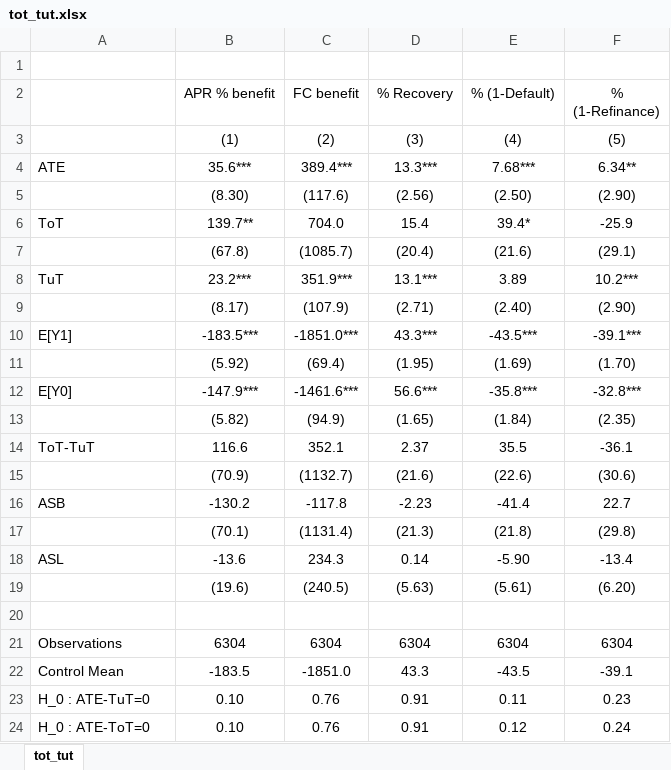
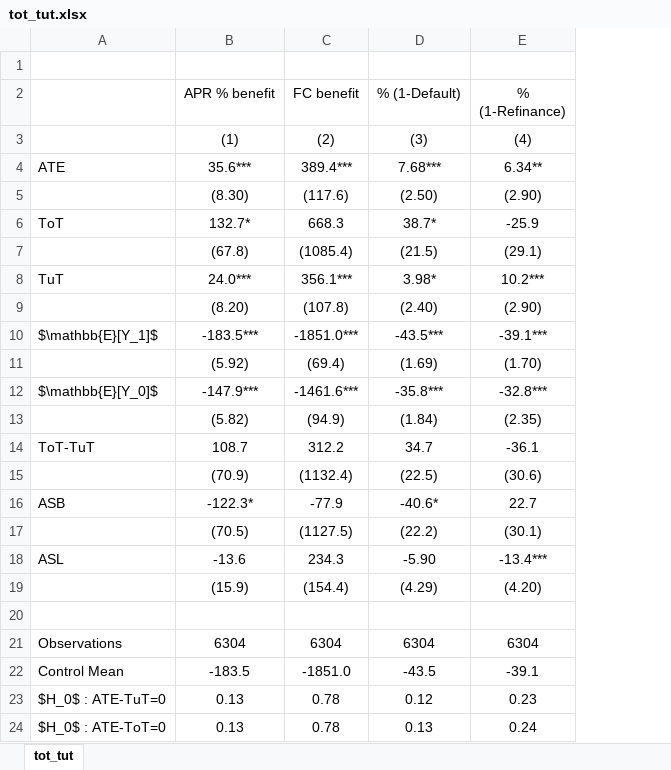
Before and after one commit to isaacmeza/private_paternalism, an Excel workbook: Tables/tot_tut.xlsx, sheet tot_tut, drawn as a sheet; only a part is shown; values as stored, in another font and other column widths than the file's, no borders; removed rows and columns are numbered as before the commit, all else as after; the diff covers the shown part only; the diff names each change by its address in the sheet, - before the commit and + after, or states it on an @@ line.

```diff
--- a/Tables/tot_tut.xlsx (sheet tot_tut)
+++ b/Tables/tot_tut.xlsx (sheet tot_tut)
-column D (% Recovery), rows 3-16: (3) | 13.3*** | (2.56) | 15.4 | (20.4) | 13.1*** | (2.71) | 43.3*** | (1.95) | 56.6*** | (1.65) | 2.37 | (21.6) | -2.23; row 18: 0.14; rows 21-22: 6304 | 43.3
-D3 (% (1-Default)): (4)
+D3 (% (1-Default)): (3)
-E3 (% (1-Refinance)): (5)
+E3 (% (1-Refinance)): (4)
-B6 (APR % benefit): 139.7**
+B6 (APR % benefit): 132.7*
-C6 (FC benefit): 704.0
+C6 (FC benefit): 668.3
-D6 (% (1-Default)): 39.4*
+D6 (% (1-Default)): 38.7*
-C7 (FC benefit): (1085.7)
+C7 (FC benefit): (1085.4)
-D7 (% (1-Default)): (21.6)
+D7 (% (1-Default)): (21.5)
-B8 (APR % benefit): 23.2***
+B8 (APR % benefit): 24.0***
-C8 (FC benefit): 351.9***
+C8 (FC benefit): 356.1***
-D8 (% (1-Default)): 3.89
+D8 (% (1-Default)): 3.98*
-B9 (APR % benefit): (8.17)
+B9 (APR % benefit): (8.20)
-C9 (FC benefit): (107.9)
+C9 (FC benefit): (107.8)
-A10: E[Y1]
+A10: $\mathbb{E}[Y_1]$
-A12: E[Y0]
+A12: $\mathbb{E}[Y_0]$
-B14 (APR % benefit): 116.6
+B14 (APR % benefit): 108.7
-C14 (FC benefit): 352.1
+C14 (FC benefit): 312.2
-D14 (% (1-Default)): 35.5
+D14 (% (1-Default)): 34.7
-C15 (FC benefit): (1132.7)
+C15 (FC benefit): (1132.4)
-D15 (% (1-Default)): (22.6)
+D15 (% (1-Default)): (22.5)
-B16 (APR % benefit): -130.2
+B16 (APR % benefit): -122.3*
-C16 (FC benefit): -117.8
+C16 (FC benefit): -77.9
-D16 (% (1-Default)): -41.4
+D16 (% (1-Default)): -40.6*
-row 17:  | (70.1) | (1131.4) | (21.3) | (21.8) | (29.8)
+row 17:  | (70.5) | (1127.5) | (22.2) | (30.1)
-E18 (% (1-Refinance)): -13.4
+E18 (% (1-Refinance)): -13.4***
-row 19:  | (19.6) | (240.5) | (5.63) | (5.61) | (6.20)
+row 19:  | (15.9) | (154.4) | (4.29) | (4.20)
-row 23: H_0 : ATE-TuT=0 | 0.10 | 0.76 | 0.91 | 0.11 | 0.23
-row 24: H_0 : ATE-ToT=0 | 0.10 | 0.76 | 0.91 | 0.12 | 0.24
+row 23: $H_0$ : ATE-TuT=0 | 0.13 | 0.78 | 0.12 | 0.23
+row 24: $H_0$ : ATE-ToT=0 | 0.13 | 0.78 | 0.13 | 0.24
```
Also changed, not shown: 1 added row, 1 removed row and 3 edited cells elsewhere in this sheet, formulas that keep their value, Tables/decomposition_main_te.xlsx, Tables/mechanism.xlsx, 54 other files.
